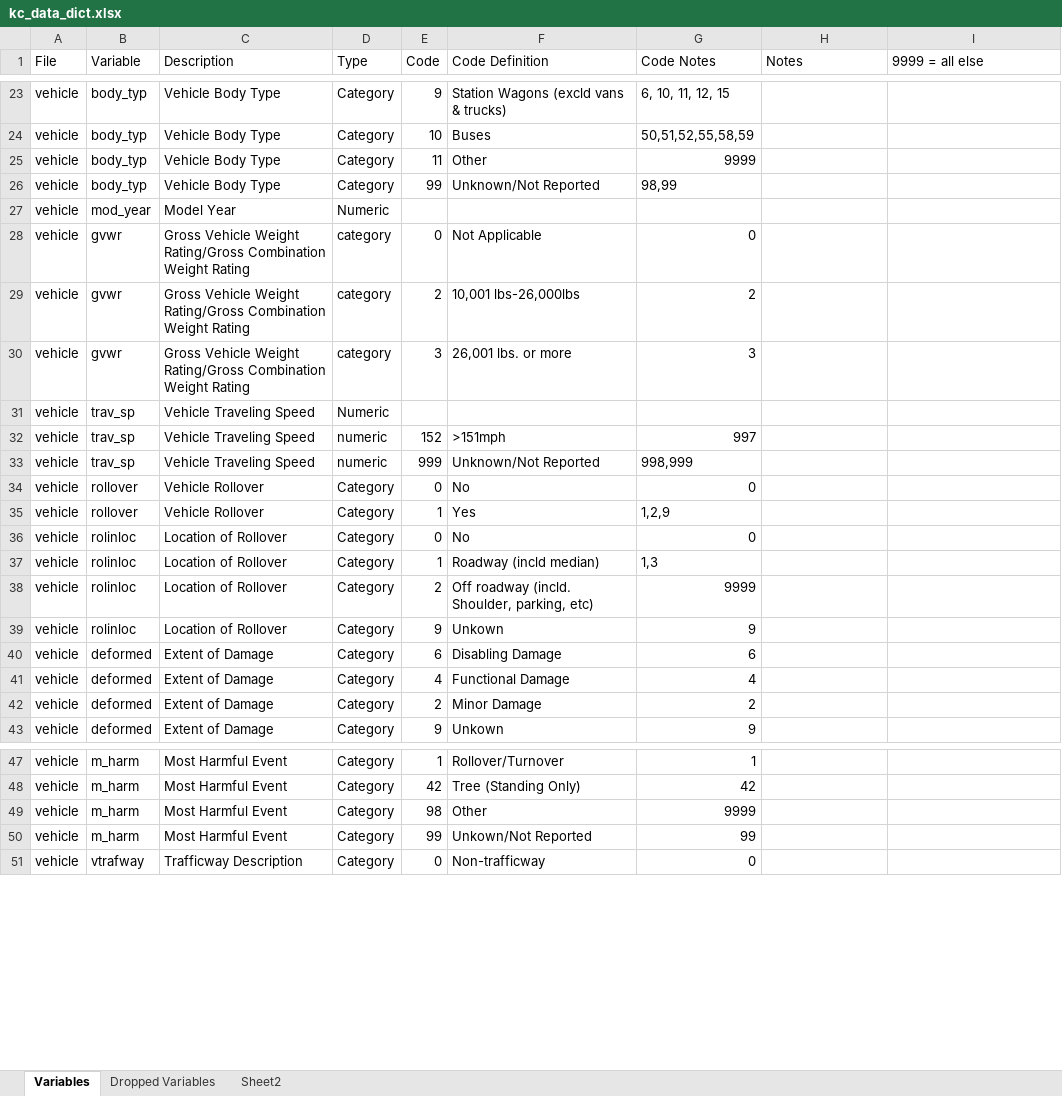
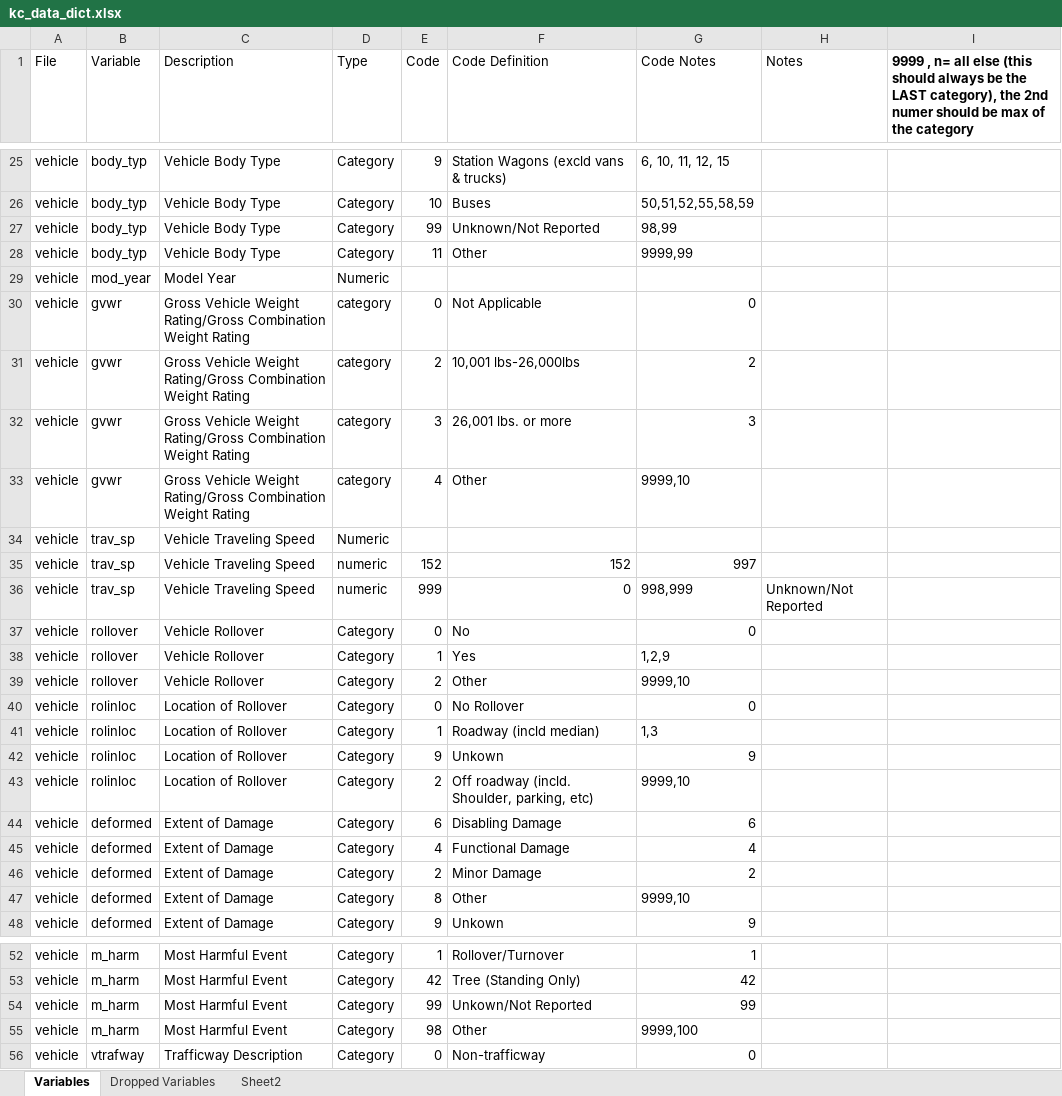
Before and after one commit to joshwilson29/NYCTrafficCollisions, an Excel workbook: kc/kc_data_dict.xlsx, sheet Variables, drawn as a sheet; only a part is shown, gaps mark what is left out; values as stored, in another font and other column widths than the file's, no borders; removed rows and columns are numbered as before the commit, all else as after; the diff covers the shown part only; the diff names each change by its address in the sheet, - before the commit and + after, or states it on an @@ line.

```diff
--- a/kc/kc_data_dict.xlsx (sheet Variables)
+++ b/kc/kc_data_dict.xlsx (sheet Variables)
-I1: 9999 = all else
+I1: 9999 , n= all else (this should always be the LAST category), the 2nd numer should be max of the category
-I1 bold: off
+I1 bold: on
-row 25: vehicle | body_typ | Vehicle Body Type | Category | 11 | Other | 9999
+row 28: vehicle | body_typ | Vehicle Body Type | Category | 11 | Other | 9999,99
+row 33: vehicle | gvwr | Gross Vehicle Weight Rating/Gross Combination Weight Rating | category | 4 | Other | 9999,10
-F35 (Code Definition): >151mph
+F35 (Code Definition): 152
-F36 (Code Definition): Unknown/Not Reported
+F36 (Code Definition): 0
-H36 (Notes): (empty)
+H36 (Notes): Unknown/Not Reported
+row 39: vehicle | rollover | Vehicle Rollover | Category | 2 | Other | 9999,10
-F40 (Code Definition): No
+F40 (Code Definition): No Rollover
-row 38: vehicle | rolinloc | Location of Rollover | Category | 2 | Off roadway (incld. Shoulder, parking, etc) | 9999
+row 43: vehicle | rolinloc | Location of Rollover | Category | 2 | Off roadway (incld. Shoulder, parking, etc) | 9999,10
+row 47: vehicle | deformed | Extent of Damage | Category | 8 | Other | 9999,10
-row 49: vehicle | m_harm | Most Harmful Event | Category | 98 | Other | 9999
+row 55: vehicle | m_harm | Most Harmful Event | Category | 98 | Other | 9999,100
```
Also changed, not shown: 12 added rows, 6 removed rows, 19 edited cells and cell formats elsewhere in this sheet, sheet Dropped Variables, formulas that keep their value, 9 other files.
